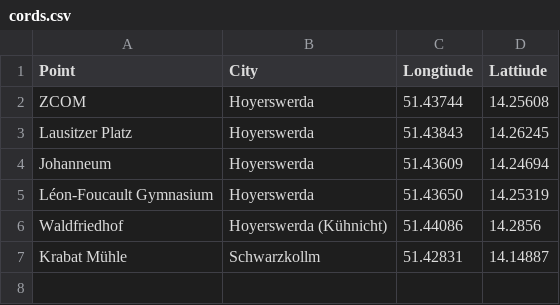
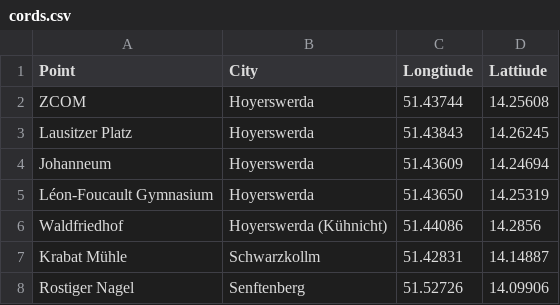
Before and after one commit to CutestNekoAqua/potato-maps, a CSV file: cords.csv, drawn as a sheet; the diff names each change by its address in the sheet, - before the commit and + after, or states it on an @@ line.

Commit message:
Update cords.csv

```diff
--- a/cords.csv
+++ b/cords.csv
+row 8: Rostiger Nagel | Senftenberg | 51.52726 | 14.09906
```
